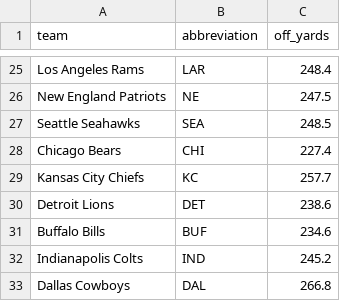
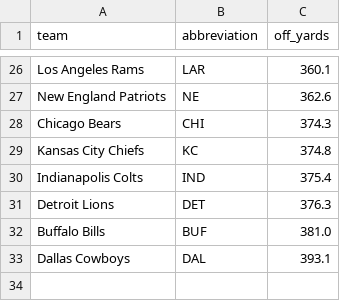
Before and after one commit to ceddto100/Kelly-s-Criterion-calculator, a CSV file: stats/nfl/nfl_off_yards.csv, drawn as a sheet; only a part is shown, gaps mark what is left out; the diff covers the shown part only.

Commit message:
Update nfl_off_yards.csv

```diff
--- a/stats/nfl/nfl_off_yards.csv
+++ b/stats/nfl/nfl_off_yards.csv
@@ -25,9 +26,8 @@
-"Los Angeles Rams","LAR",248.4
-"New England Patriots","NE",247.5
-"Seattle Seahawks","SEA",248.5
-"Chicago Bears","CHI",227.4
-"Kansas City Chiefs","KC",257.7
-"Detroit Lions","DET",238.6
-"Buffalo Bills","BUF",234.6
-"Indianapolis Colts","IND",245.2
-"Dallas Cowboys","DAL",266.8
+"Los Angeles Rams","LAR",360.1
+"New England Patriots","NE",362.6
+"Chicago Bears","CHI",374.3
+"Kansas City Chiefs","KC",374.8
+"Indianapolis Colts","IND",375.4
+"Detroit Lions","DET",376.3
+"Buffalo Bills","BUF",381.0
+"Dallas Cowboys","DAL",393.1
```
Also changed, not shown: 9 added rows, 8 removed rows and 15 edited cells elsewhere in this file.
